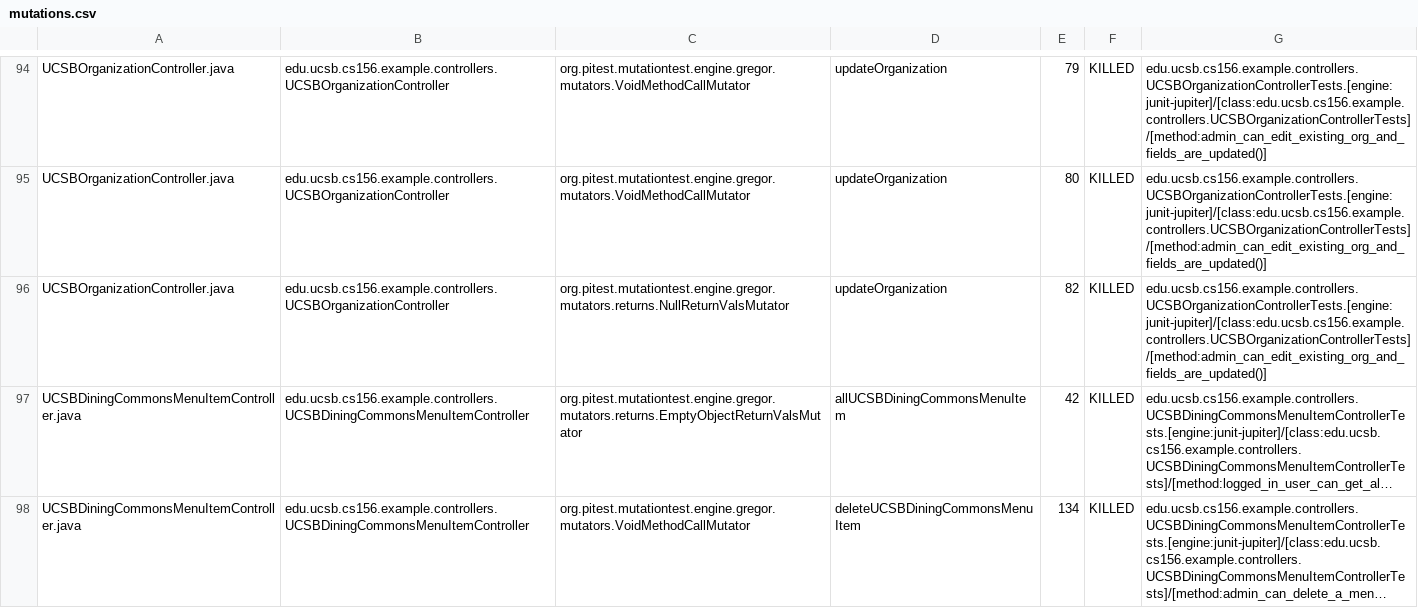
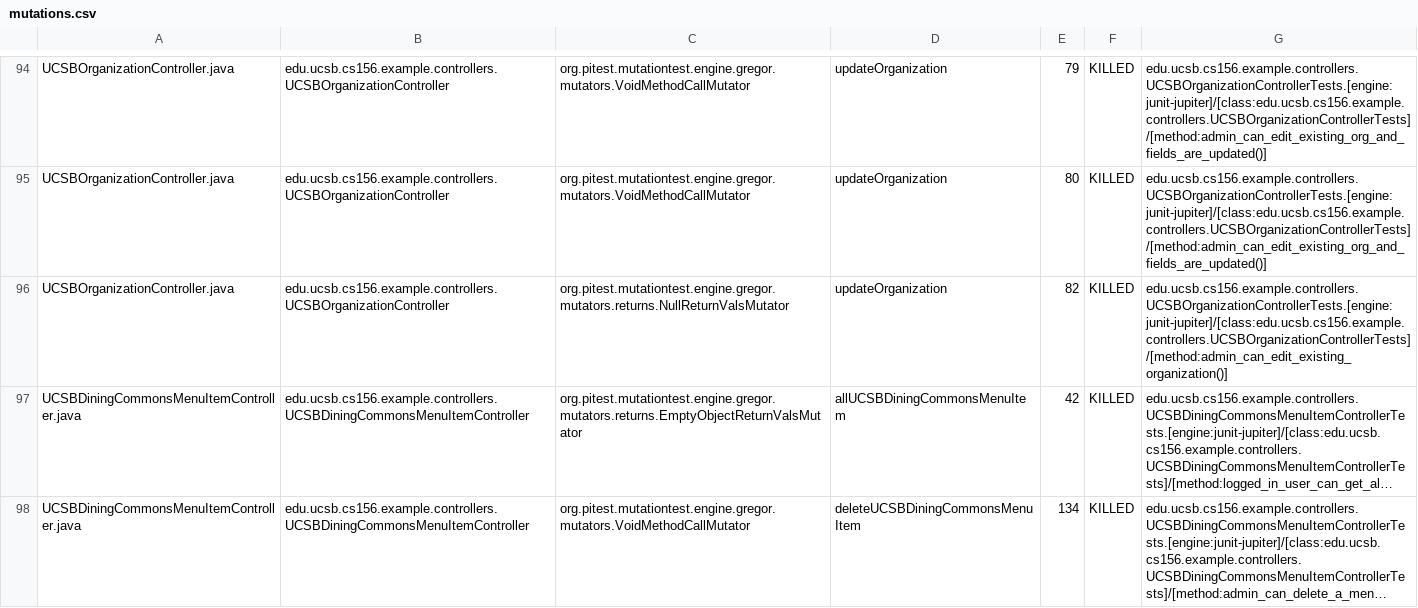
Before and after one commit to ucsb-cs156-f25/team01-f25-15, a CSV file: prs/64/pitest/mutations.csv, drawn as a sheet; only a part is shown, gaps mark what is left out; long unchanged cells end in …; the diff names each change by its address in the sheet, - before the commit and + after, or states it on an @@ line.

Commit message:
Deploying to gh-pages from @ ucsb-cs156-f25/team01-f25-15@2837f1e643bab80a6536d37d3ace1257be7cb8ec 🚀

```diff
--- a/prs/64/pitest/mutations.csv
+++ b/prs/64/pitest/mutations.csv
-G96: edu.ucsb.cs156.example.controllers.UCSBOrganizationControllerTests.[engine:junit-jupiter]/[class:edu.ucsb.cs156.example.controllers.UCSBOrganizationControllerTests]/[method:admin_can_edit_existing_org_and_fields_are_updated()]
+G96: edu.ucsb.cs156.example.controllers.UCSBOrganizationControllerTests.[engine:junit-jupiter]/[class:edu.ucsb.cs156.example.controllers.UCSBOrganizationControllerTests]/[method:admin_can_edit_existing_organization()]
```
Also changed, not shown: 19 other files.
